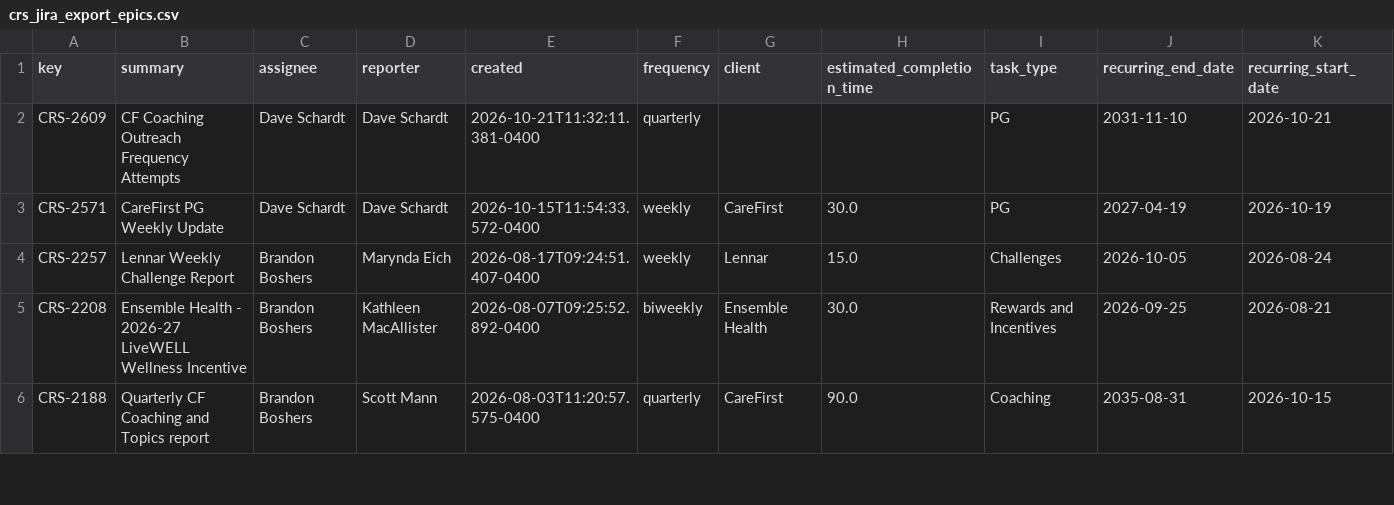
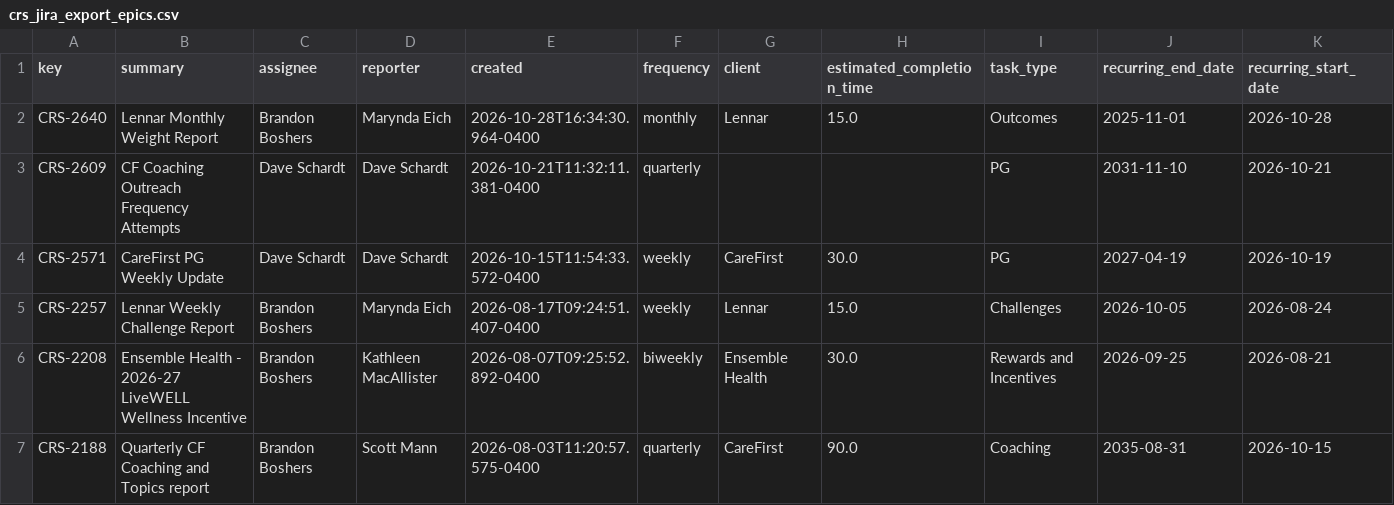
Before and after one commit to brandonboshers/crs-jira-dashboard, a CSV file: data/crs_jira_export_epics.csv, drawn as a sheet; only a part is shown.

```diff
--- a/data/crs_jira_export_epics.csv
+++ b/data/crs_jira_export_epics.csv
@@ -1,2 +1,3 @@
 key,summary,assignee,reporter,created,frequency,client,estimated_completion_time,task_type,recurring_end_date,recurring_start_date
+CRS-2640,Lennar Monthly Weight Report,Brandon Boshers,Marynda Eich,2026-10-28T16:34:30.964-0400,monthly,Lennar,15.0,Outcomes,2025-11-01,2026-10-28
 CRS-2609,CF Coaching Outreach Frequency Attempts,Dave Schardt,Dave Schardt,2026-10-21T11:32:11.381-0400,quarterly,,,PG,2031-11-10,2026-10-21
```
Also changed, not shown: data/crs_jira_export.csv.
